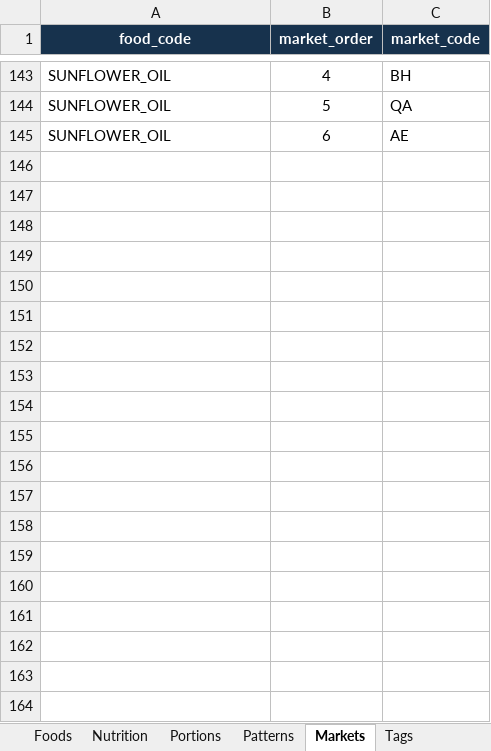
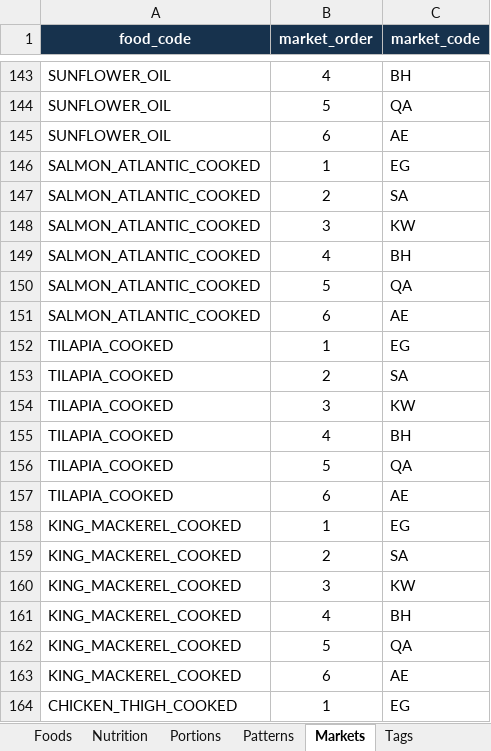
Before and after one commit to 8489mx/z-coaching-platform, an Excel workbook: data/catalogs/core-global-food-batch-v1.xlsx, sheet Markets, drawn as a sheet; only a part is shown, gaps mark what is left out; values as stored, in another font and other column widths than the file's, no borders; the diff covers the shown part only; the diff names each change by its address in the sheet, - before the commit and + after, or states it on an @@ line.

```diff
--- a/data/catalogs/core-global-food-batch-v1.xlsx (sheet Markets)
+++ b/data/catalogs/core-global-food-batch-v1.xlsx (sheet Markets)
+row 146: SALMON_ATLANTIC_COOKED | 1 | EG
+row 147: SALMON_ATLANTIC_COOKED | 2 | SA
+row 148: SALMON_ATLANTIC_COOKED | 3 | KW
+row 149: SALMON_ATLANTIC_COOKED | 4 | BH
+row 150: SALMON_ATLANTIC_COOKED | 5 | QA
+row 151: SALMON_ATLANTIC_COOKED | 6 | AE
+row 152: TILAPIA_COOKED | 1 | EG
+row 153: TILAPIA_COOKED | 2 | SA
+row 154: TILAPIA_COOKED | 3 | KW
+row 155: TILAPIA_COOKED | 4 | BH
+row 156: TILAPIA_COOKED | 5 | QA
+row 157: TILAPIA_COOKED | 6 | AE
+row 158: KING_MACKEREL_COOKED | 1 | EG
+row 159: KING_MACKEREL_COOKED | 2 | SA
+row 160: KING_MACKEREL_COOKED | 3 | KW
+row 161: KING_MACKEREL_COOKED | 4 | BH
+row 162: KING_MACKEREL_COOKED | 5 | QA
+row 163: KING_MACKEREL_COOKED | 6 | AE
+row 164: CHICKEN_THIGH_COOKED | 1 | EG
```
Also changed, not shown: 11 added rows elsewhere in this sheet, sheet Foods, sheet Patterns, sheet Tags, sheet Nutrition, sheet Portions, sheet Swap_Groups.
